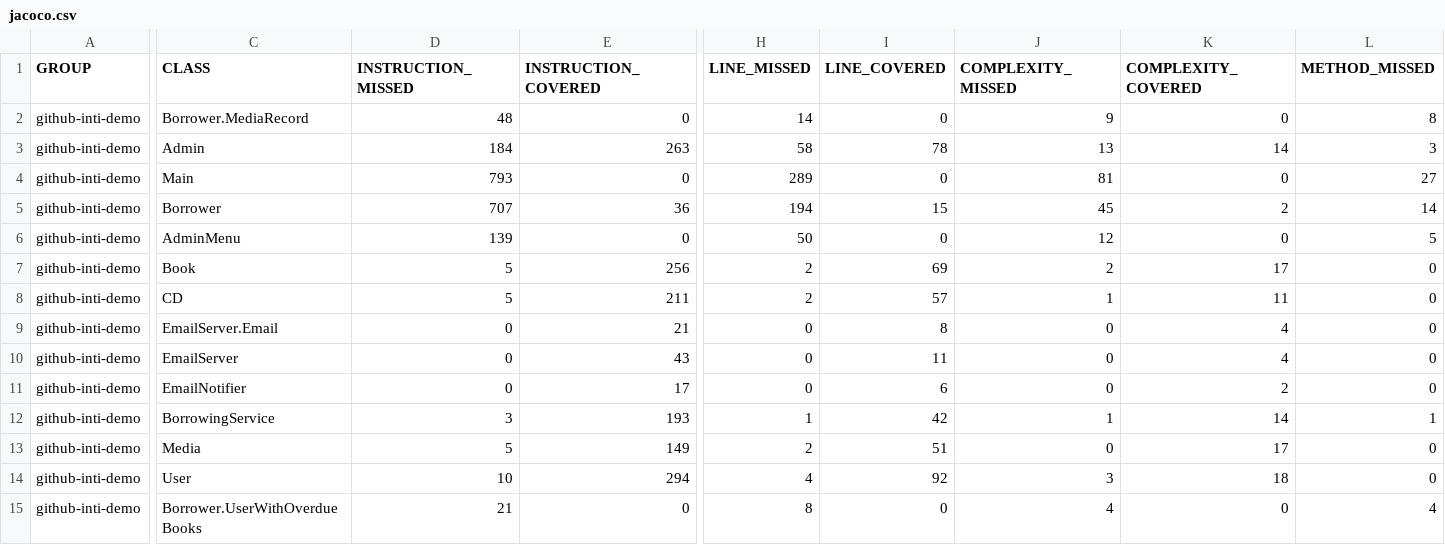
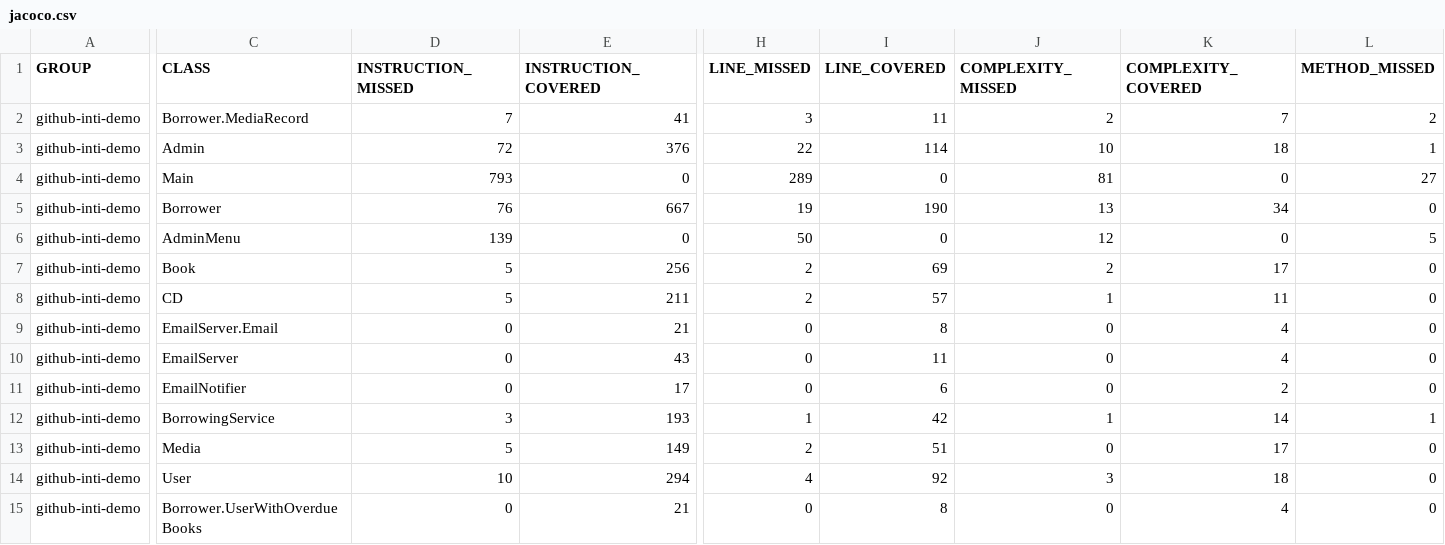
Before and after one commit to softwerprojectRN/projectSoftwer_RN, a CSV file: target/site/jacoco/jacoco.csv, drawn as a sheet; only a part is shown, gaps mark what is left out; the diff covers the shown part only; the diff names each change by its address in the sheet, - before the commit and + after, or states it on an @@ line.

```diff
--- a/target/site/jacoco/jacoco.csv
+++ b/target/site/jacoco/jacoco.csv
-D2 (INSTRUCTION_MISSED): 48
+D2 (INSTRUCTION_MISSED): 7
-E2 (INSTRUCTION_COVERED): 0
+E2 (INSTRUCTION_COVERED): 41
-H2 (LINE_MISSED): 14
+H2 (LINE_MISSED): 3
-I2 (LINE_COVERED): 0
+I2 (LINE_COVERED): 11
-J2 (COMPLEXITY_MISSED): 9
+J2 (COMPLEXITY_MISSED): 2
-K2 (COMPLEXITY_COVERED): 0
+K2 (COMPLEXITY_COVERED): 7
-L2 (METHOD_MISSED): 8
+L2 (METHOD_MISSED): 2
-D3 (INSTRUCTION_MISSED): 184
+D3 (INSTRUCTION_MISSED): 72
-E3 (INSTRUCTION_COVERED): 263
+E3 (INSTRUCTION_COVERED): 376
-H3 (LINE_MISSED): 58
+H3 (LINE_MISSED): 22
-I3 (LINE_COVERED): 78
+I3 (LINE_COVERED): 114
-J3 (COMPLEXITY_MISSED): 13
+J3 (COMPLEXITY_MISSED): 10
-K3 (COMPLEXITY_COVERED): 14
+K3 (COMPLEXITY_COVERED): 18
-L3 (METHOD_MISSED): 3
+L3 (METHOD_MISSED): 1
-D5 (INSTRUCTION_MISSED): 707
+D5 (INSTRUCTION_MISSED): 76
-E5 (INSTRUCTION_COVERED): 36
+E5 (INSTRUCTION_COVERED): 667
-H5 (LINE_MISSED): 194
+H5 (LINE_MISSED): 19
-I5 (LINE_COVERED): 15
+I5 (LINE_COVERED): 190
-J5 (COMPLEXITY_MISSED): 45
+J5 (COMPLEXITY_MISSED): 13
-K5 (COMPLEXITY_COVERED): 2
+K5 (COMPLEXITY_COVERED): 34
-L5 (METHOD_MISSED): 14
+L5 (METHOD_MISSED): 0
-D15 (INSTRUCTION_MISSED): 21
+D15 (INSTRUCTION_MISSED): 0
-E15 (INSTRUCTION_COVERED): 0
+E15 (INSTRUCTION_COVERED): 21
-H15 (LINE_MISSED): 8
+H15 (LINE_MISSED): 0
-I15 (LINE_COVERED): 0
+I15 (LINE_COVERED): 8
-J15 (COMPLEXITY_MISSED): 4
+J15 (COMPLEXITY_MISSED): 0
-K15 (COMPLEXITY_COVERED): 0
+K15 (COMPLEXITY_COVERED): 4
-L15 (METHOD_MISSED): 4
+L15 (METHOD_MISSED): 0
```
Also changed, not shown: 10 edited cells elsewhere in this file, 34 other files.
